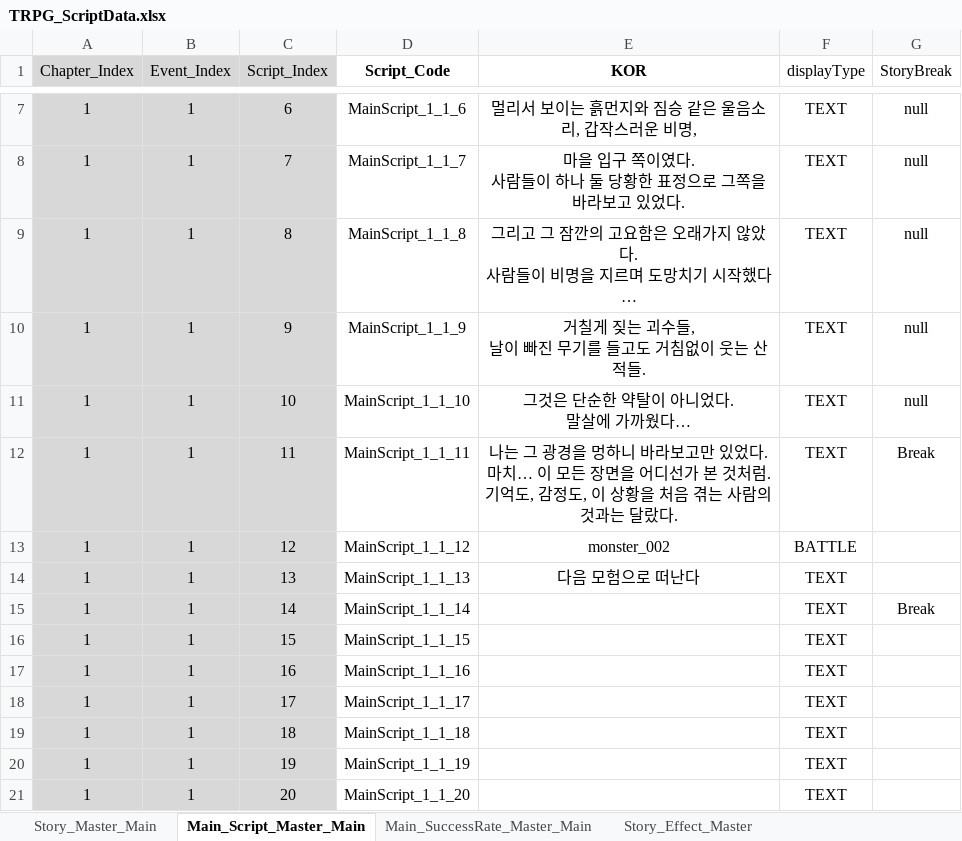
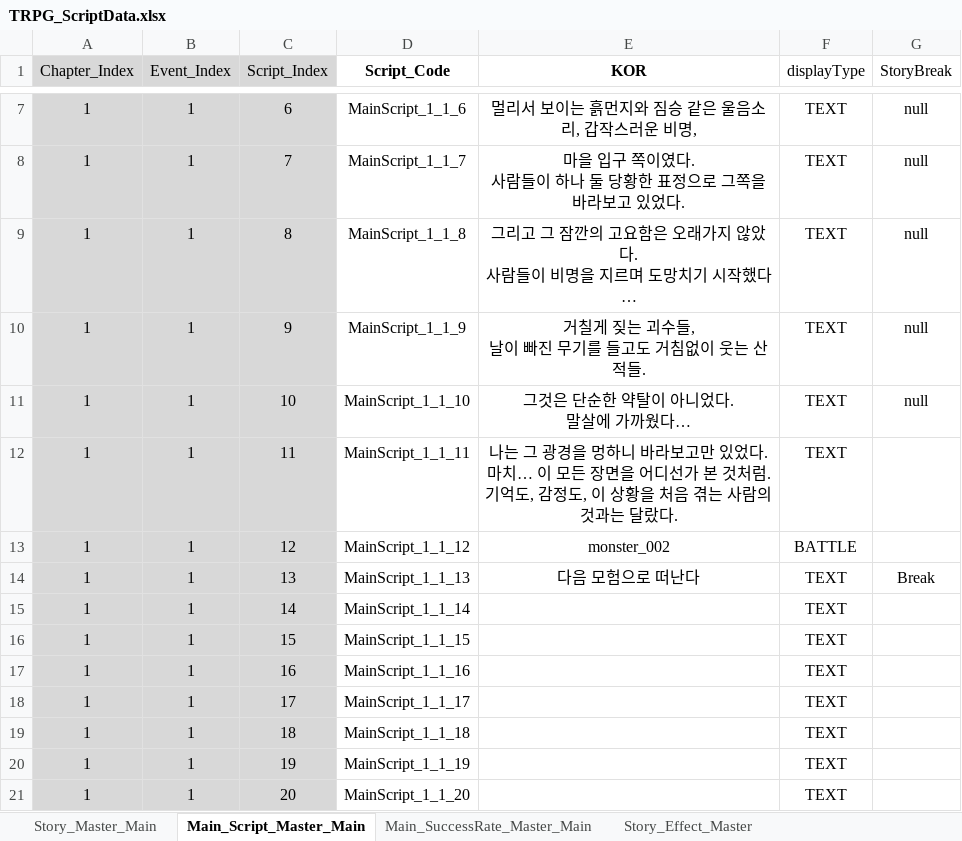
Before and after one commit to SoyCkicken/Adventure, an Excel workbook: JsonFile/Assets/ExcelFiles/TRPG_ScriptData.xlsx, sheet Main_Script_Master_Main, drawn as a sheet; only a part is shown, gaps mark what is left out; long unchanged cells end in …; values as stored, in another font and other column widths than the file's, no borders; the diff names each change by its address in the sheet, - before the commit and + after, or states it on an @@ line.

```diff
--- a/JsonFile/Assets/ExcelFiles/TRPG_ScriptData.xlsx (sheet Main_Script_Master_Main)
+++ b/JsonFile/Assets/ExcelFiles/TRPG_ScriptData.xlsx (sheet Main_Script_Master_Main)
-G12 (StoryBreak): Break
+G12 (StoryBreak): (empty)
-G14 (StoryBreak): (empty)
+G14 (StoryBreak): Break
-G15 (StoryBreak): Break
+G15 (StoryBreak): (empty)
```
Also changed, not shown: sheet Story_Master_Main, JsonFile/Assets/ExcelFiles/TRPG_EventScriptData.xlsx, 11 other files.
